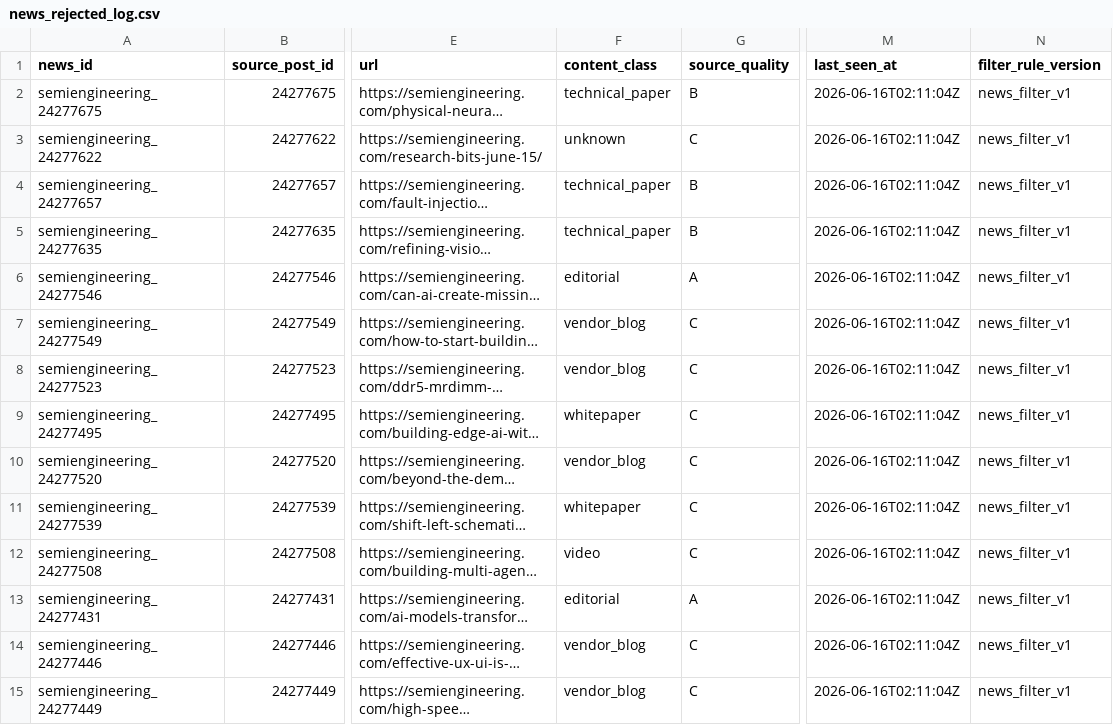
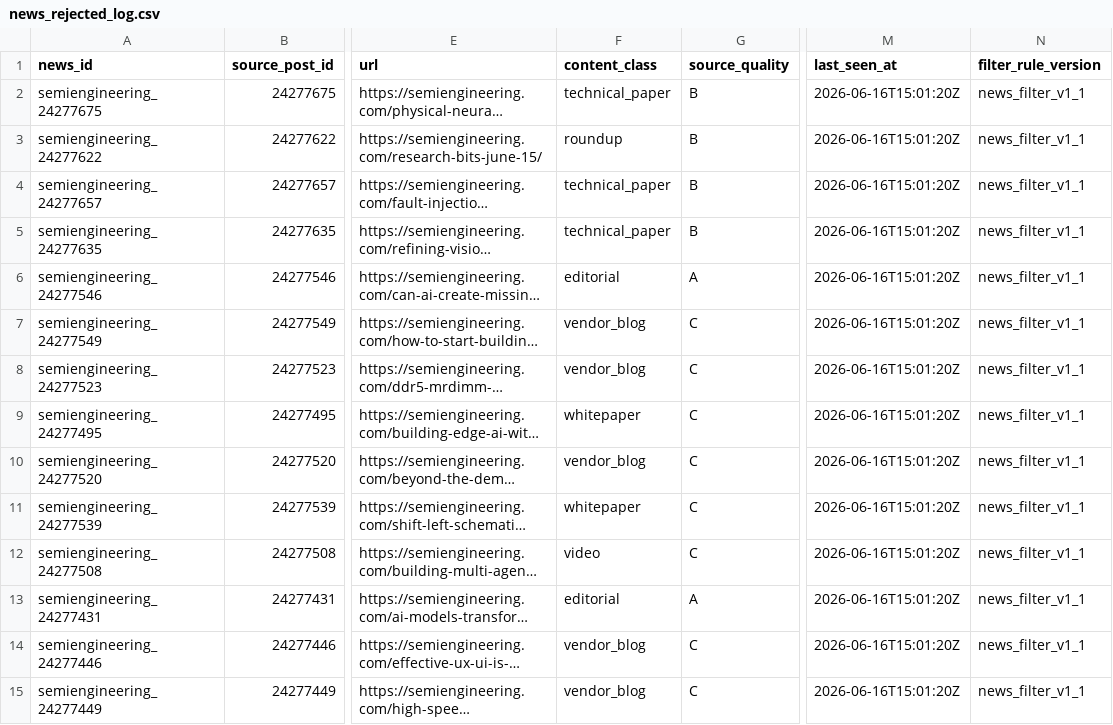
Before and after one commit to GhcFrank/investment-os, a CSV file: data/news/news_rejected_log.csv, drawn as a sheet; only a part is shown, gaps mark what is left out; long unchanged cells end in …; the diff covers the shown part only; the diff names each change by its address in the sheet, - before the commit and + after, or states it on an @@ line.

```diff
--- a/data/news/news_rejected_log.csv
+++ b/data/news/news_rejected_log.csv
-M2:M15 (last_seen_at): 2026-06-16T02:11:04Z
+M2:M15 (last_seen_at): 2026-06-16T15:01:20Z
-N2:N15 (filter_rule_version): news_filter_v1
+N2:N15 (filter_rule_version): news_filter_v1_1
-F3 (content_class): unknown
+F3 (content_class): roundup
-G3 (source_quality): C
+G3 (source_quality): B
```
Also changed, not shown: 123 edited cells elsewhere in this file, data/news/news_fetch_log.csv, data/news/news_review_queue.csv, 2 other files.
